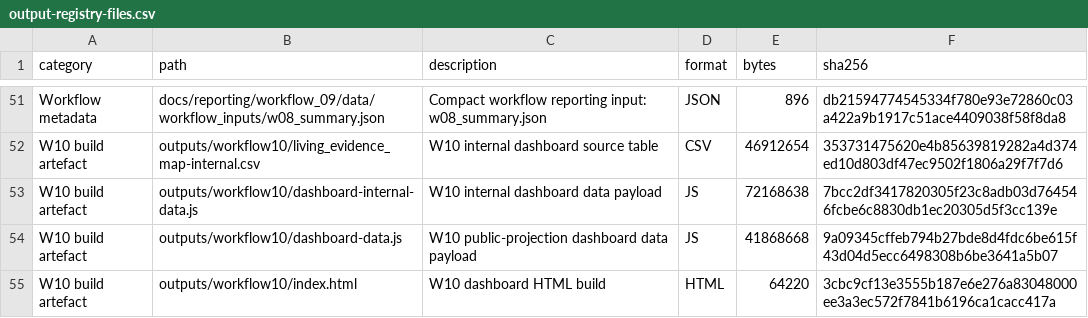
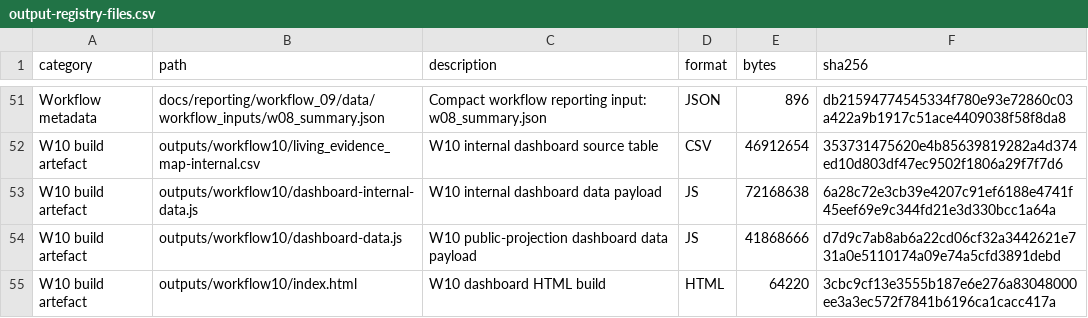
Before and after one commit to thesalmonandthetomato/LivingEvidenceMap, a CSV file: internal/output_registry/archive/2026-10-18/output-registry-files.csv, drawn as a sheet; only a part is shown, gaps mark what is left out.

```diff
--- a/internal/output_registry/archive/2026-10-18/output-registry-files.csv
+++ b/internal/output_registry/archive/2026-10-18/output-registry-files.csv
@@ -52,4 +52,4 @@
 "W10 build artefact","outputs/workflow10/living_evidence_map-internal.csv","W10 internal dashboard source table","CSV",46912654,"353731475620e4b85639819282a4d374ed10d803df47ec9502f1806a29f7f7d6"
-"W10 build artefact","outputs/workflow10/dashboard-internal-data.js","W10 internal dashboard data payload","JS",72168638,"7bcc2df3417820305f23c8adb03d764546fcbe6c8830db1ec20305d5f3cc139e"
-"W10 build artefact","outputs/workflow10/dashboard-data.js","W10 public-projection dashboard data payload","JS",41868668,"9a09345cffeb794b27bde8d4fdc6be615f43d04d5ecc6498308b6be3641a5b07"
+"W10 build artefact","outputs/workflow10/dashboard-internal-data.js","W10 internal dashboard data payload","JS",72168638,"6a28c72e3cb39e4207c91ef6188e4741f45eef69e9c344fd21e3d330bcc1a64a"
+"W10 build artefact","outputs/workflow10/dashboard-data.js","W10 public-projection dashboard data payload","JS",41868666,"d7d9c7ab8ab6a22cd06cf32a3442621e731a0e5110174a09e74a5cfd3891debd"
 "W10 build artefact","outputs/workflow10/index.html","W10 dashboard HTML build","HTML",64220,"3cbc9cf13e3555b187e6e276a83048000ee3a3ec572f7841b6196ca1cacc417a"
```
Also changed, not shown: 2 other files.
